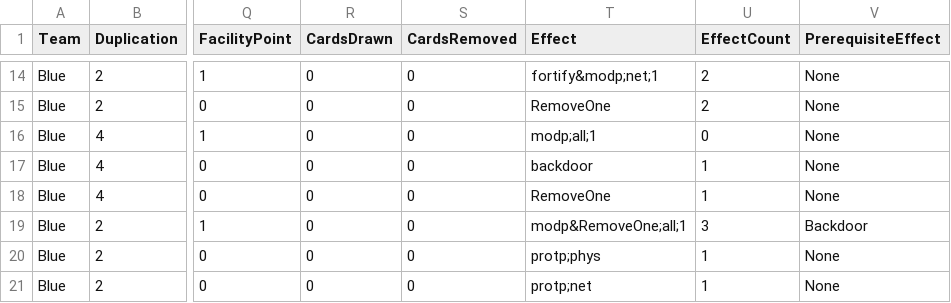
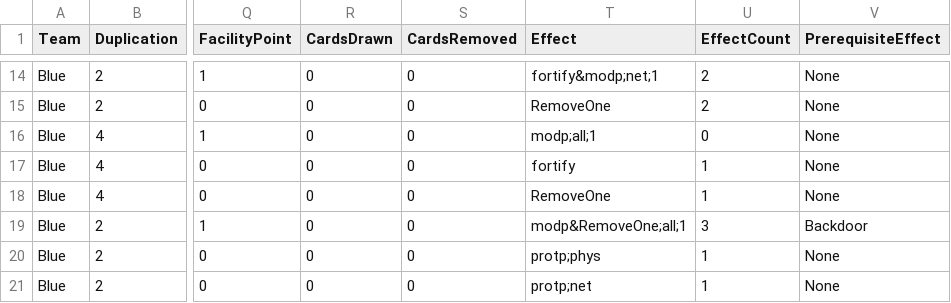
Before and after one commit to profjdbayliss/RIT-Resilience-Game, a CSV file: ResilienceGame/Assets/StreamingAssets/SavedCSVs/SectorDownCards.csv, drawn as a sheet; only a part is shown, gaps mark what is left out; the diff names each change by its address in the sheet, - before the commit and + after, or states it on an @@ line.

Commit message:
Fixed issue with text support creating a backdoor.

```diff
--- a/ResilienceGame/Assets/StreamingAssets/SavedCSVs/SectorDownCards.csv
+++ b/ResilienceGame/Assets/StreamingAssets/SavedCSVs/SectorDownCards.csv
-T17 (Effect): backdoor
+T17 (Effect): fortify
```
Also changed, not shown: ResilienceGame/Assets/StreamingAssets/SectorDownCards.csv.
